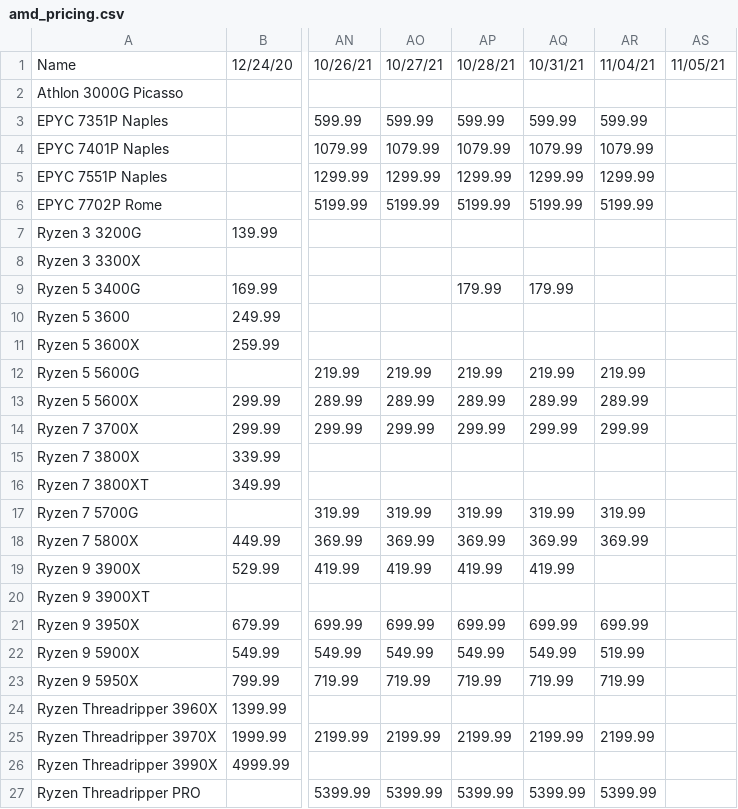
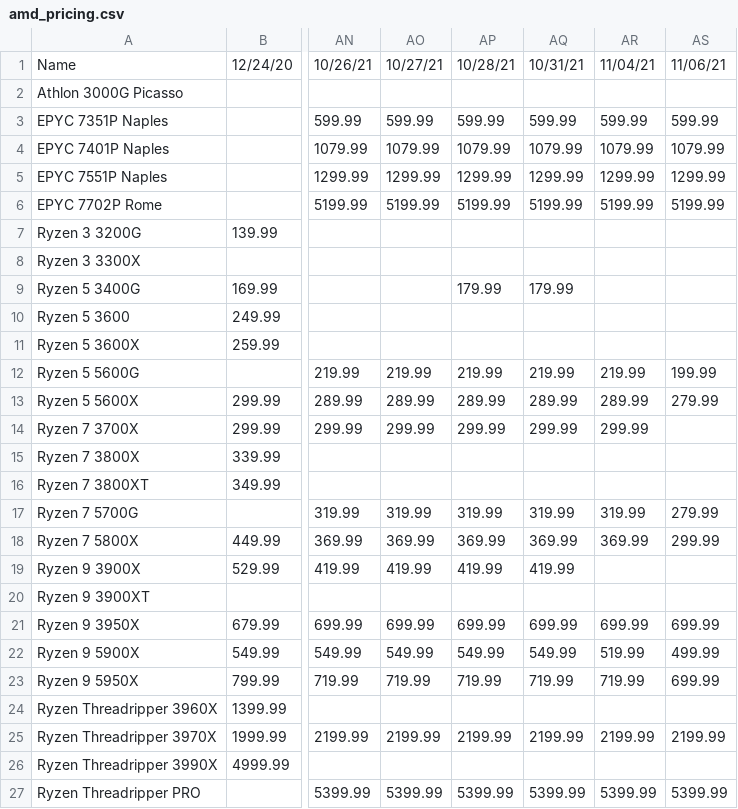
Before and after one commit to Jgoschke86/Jay, a CSV file: WebScrapers/Micro Center/Data/amd_pricing.csv, drawn as a sheet; only a part is shown, gaps mark what is left out; the diff names each change by its address in the sheet, - before the commit and + after, or states it on an @@ line.

```diff
--- a/WebScrapers/Micro Center/Data/amd_pricing.csv
+++ b/WebScrapers/Micro Center/Data/amd_pricing.csv
-AS1: 11/05/21
+AS1: 11/06/21
-AS3: (empty)
+AS3: 599.99
-AS4: (empty)
+AS4: 1079.99
-AS5: (empty)
+AS5: 1299.99
-AS6: (empty)
+AS6: 5199.99
-AS12: (empty)
+AS12: 199.99
-AS13: (empty)
+AS13: 279.99
-AS17: (empty)
+AS17: 279.99
-AS18: (empty)
+AS18: 299.99
-AS21: (empty)
+AS21: 699.99
-AS22: (empty)
+AS22: 499.99
-AS23: (empty)
+AS23: 699.99
-AS25: (empty)
+AS25: 2199.99
-AS27: (empty)
+AS27: 5399.99
```
Also changed, not shown: WebScrapers/Micro Center/Data/Proc_Price_Data.csv, WebScrapers/Micro Center/Data/intel_pricing.csv, 2 other files.
